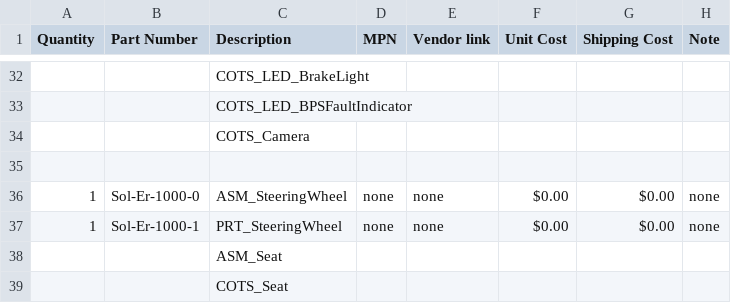
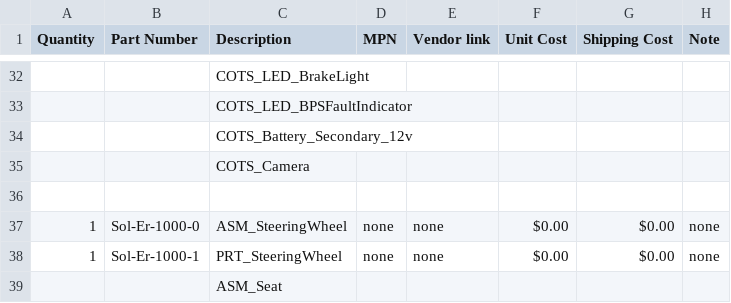
Before and after one commit to SolarKnightsRacing/SKR-Core, a CSV file: Business/BOM-full.csv, drawn as a sheet; only a part is shown, gaps mark what is left out; the shorter side is filled out with more unchanged rows; the diff names each change by its address in the sheet, - before the commit and + after, or states it on an @@ line.

Commit message:
Add to BOM

```diff
--- a/Business/BOM-full.csv
+++ b/Business/BOM-full.csv
+row 34:  |  | COTS_Battery_Secondary_12v
```
